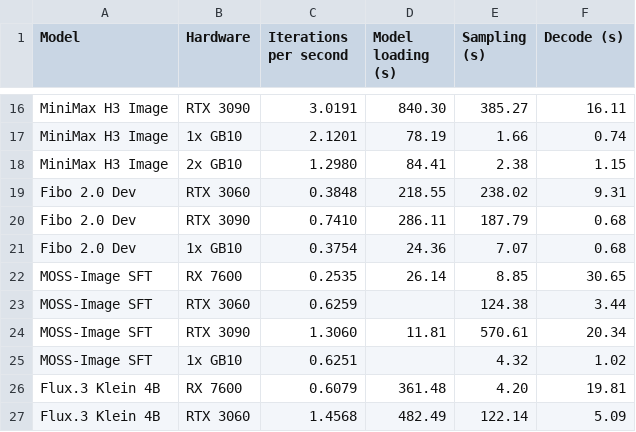
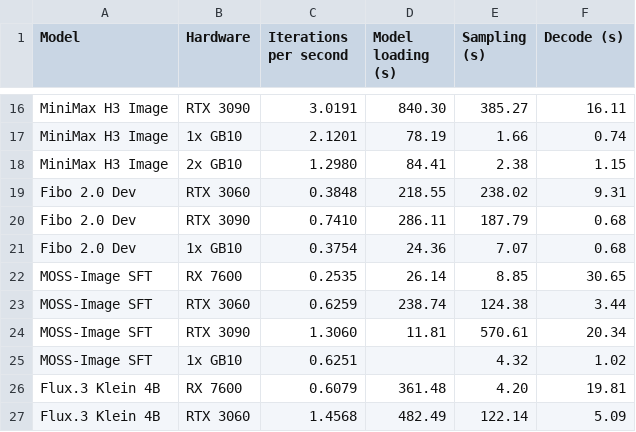
Before and after one commit to hiddenswitch/forks-pip-and-uv-installable-ComfyUI, a CSV file: docs/convrot-benchmark-timings.csv, drawn as a sheet; only a part is shown, gaps mark what is left out.

```diff
--- a/docs/convrot-benchmark-timings.csv
+++ b/docs/convrot-benchmark-timings.csv
@@ -22,3 +22,3 @@ Fibo 2.0 Dev,1x GB10,0.3754,24.36,7.07,0.68
 MOSS-Image SFT,RX 7600,0.2535,26.14,8.85,30.65
-MOSS-Image SFT,RTX 3060,0.6259,,124.38,3.44
+MOSS-Image SFT,RTX 3060,0.6259,238.74,124.38,3.44
 MOSS-Image SFT,RTX 3090,1.3060,11.81,570.61,20.34
```
Also changed, not shown: 1 other file.
